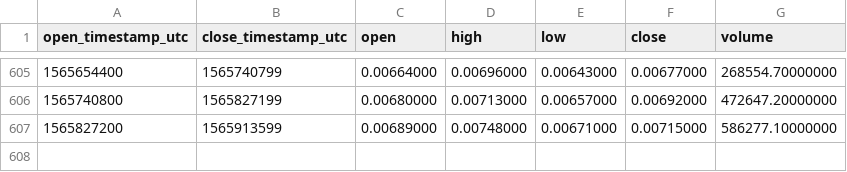
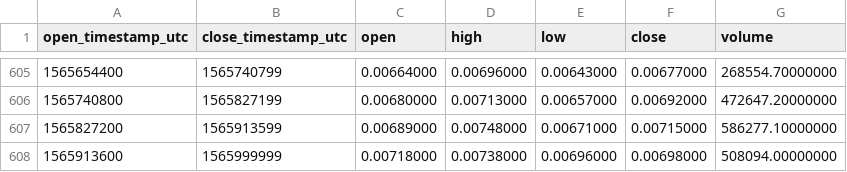
Before and after one commit to cryptobigbro/binance-ICXBNB, a CSV file: binance-ICXBNB-1d.csv, drawn as a sheet; only a part is shown, gaps mark what is left out; the diff names each change by its address in the sheet, - before the commit and + after, or states it on an @@ line.

Commit message:
Update OHLCV data.

```diff
--- a/binance-ICXBNB-1d.csv
+++ b/binance-ICXBNB-1d.csv
+row 608: 1565913600 | 1565999999 | 0.00718000 | 0.00738000 | 0.00696000 | 0.00698000 | 508094.00000000
```
Also changed, not shown: 1 other file.
